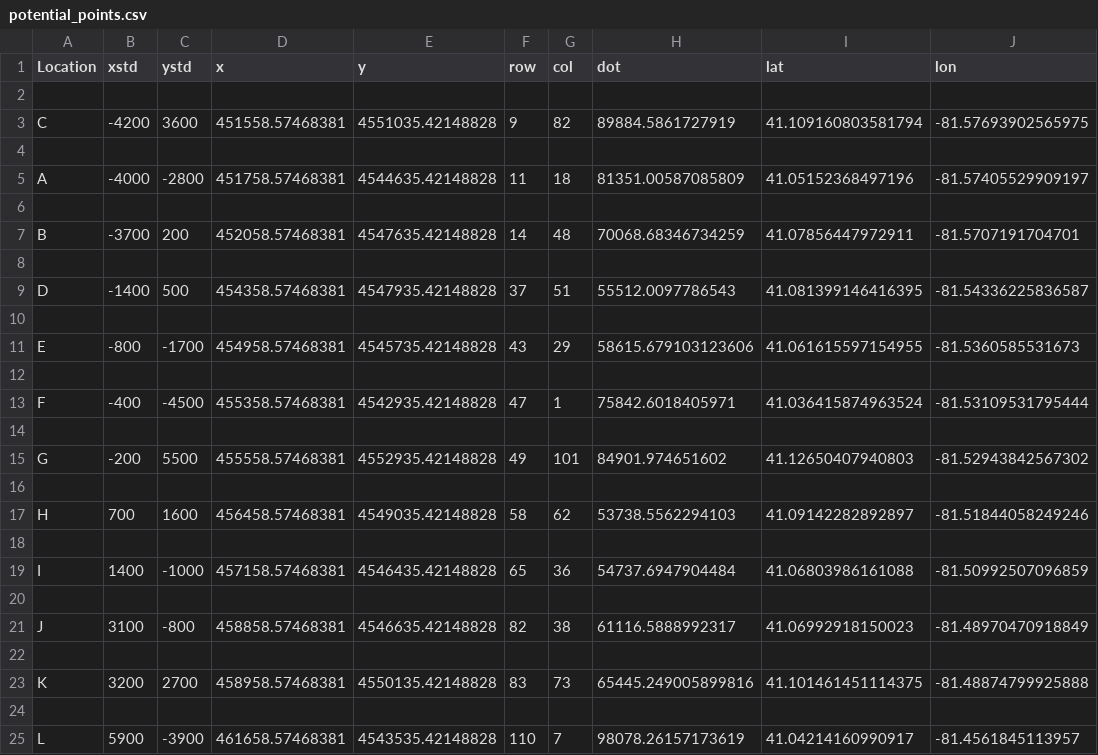
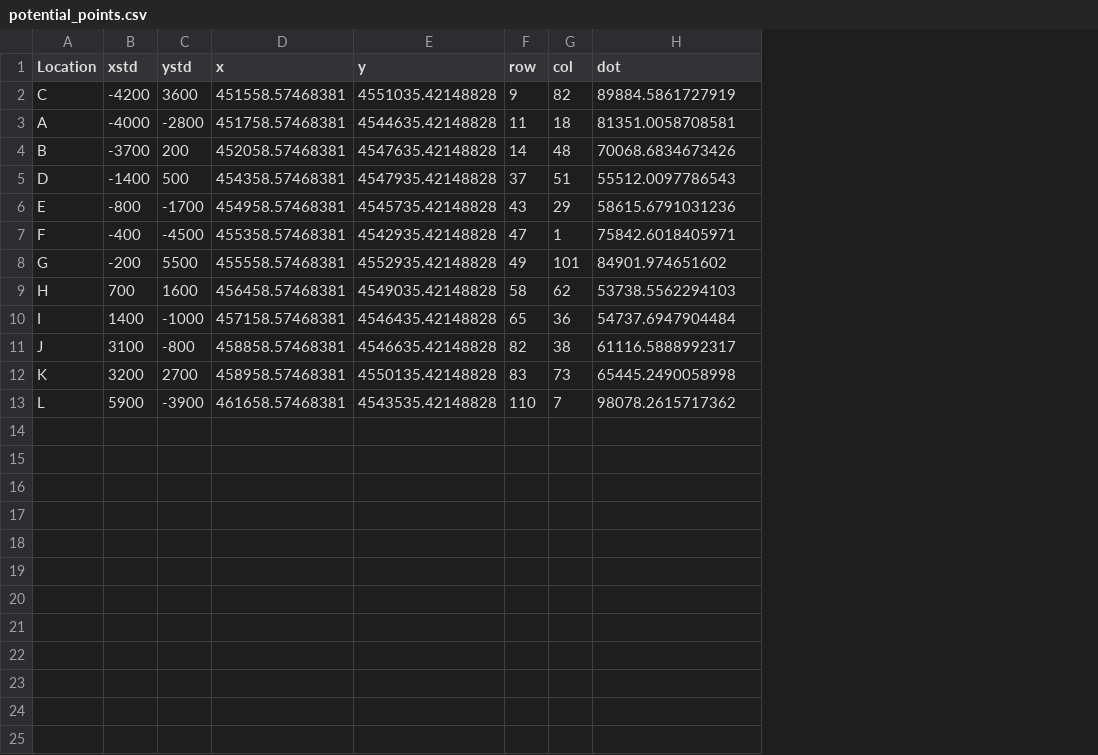
Before and after one commit to arodgers11/Coursera_Capstone, a CSV file: potential_points.csv, drawn as a sheet; removed rows and columns are numbered as before the commit, all else as after; the diff names each change by its address in the sheet, - before the commit and + after, or states it on an @@ line.

Commit message:
Update potential_points.csv

```diff
--- a/potential_points.csv
+++ b/potential_points.csv
-column I (lat), row 3: 41.109160803581794; row 5: 41.05152368497196; row 7: 41.07856447972911; row 9: 41.081399146416395; row 11: 41.061615597154955; row 13: 41.036415874963524; row 15: 41.12650407940803; row 17: 41.09142282892897; row 19: 41.06803986161088; row 21: 41.06992918150023; row 23: 41.101461451114375; row 25: 41.04214160990917
-column J (lon), row 3: -81.57693902565975; row 5: -81.57405529909197; row 7: -81.5707191704701; row 9: -81.54336225836587; row 11: -81.5360585531673; row 13: -81.53109531795444; row 15: -81.52943842567302; row 17: -81.51844058249246; row 19: -81.50992507096859; row 21: -81.48970470918849; row 23: -81.48874799925888; row 25: -81.4561845113957
-row 2: (empty)
-row 4: (empty)
-H3 (dot): 81351.00587085809
+H3 (dot): 81351.0058708581
-row 6: (empty)
-H4 (dot): 70068.68346734259
+H4 (dot): 70068.6834673426
-row 8: (empty)
-row 10: (empty)
-H6 (dot): 58615.679103123606
+H6 (dot): 58615.6791031236
-row 12: (empty)
-row 14: (empty)
-row 16: (empty)
-row 18: (empty)
-row 20: (empty)
-row 22: (empty)
-H12 (dot): 65445.249005899816
+H12 (dot): 65445.2490058998
-row 24: (empty)
-H13 (dot): 98078.26157173619
+H13 (dot): 98078.2615717362
```
